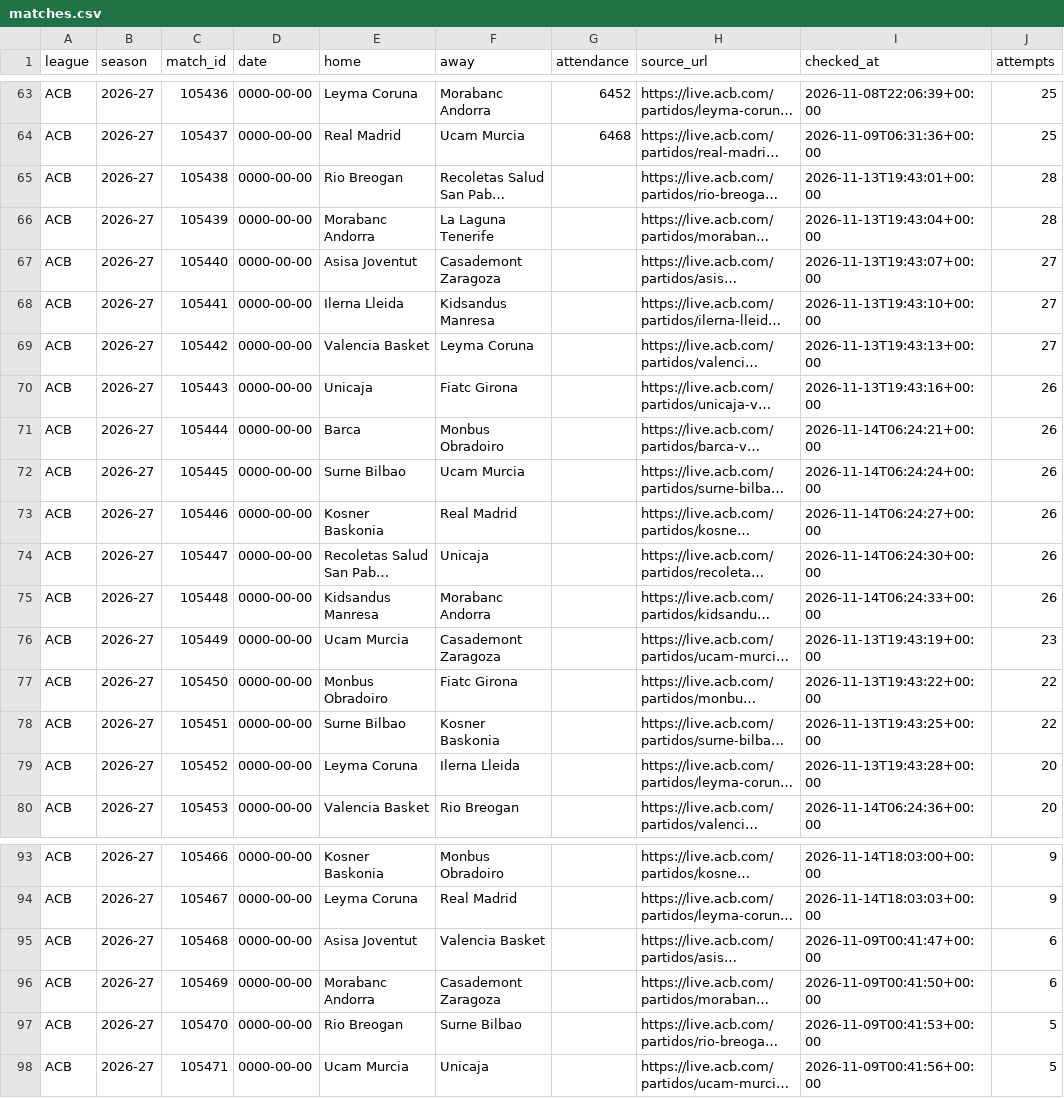
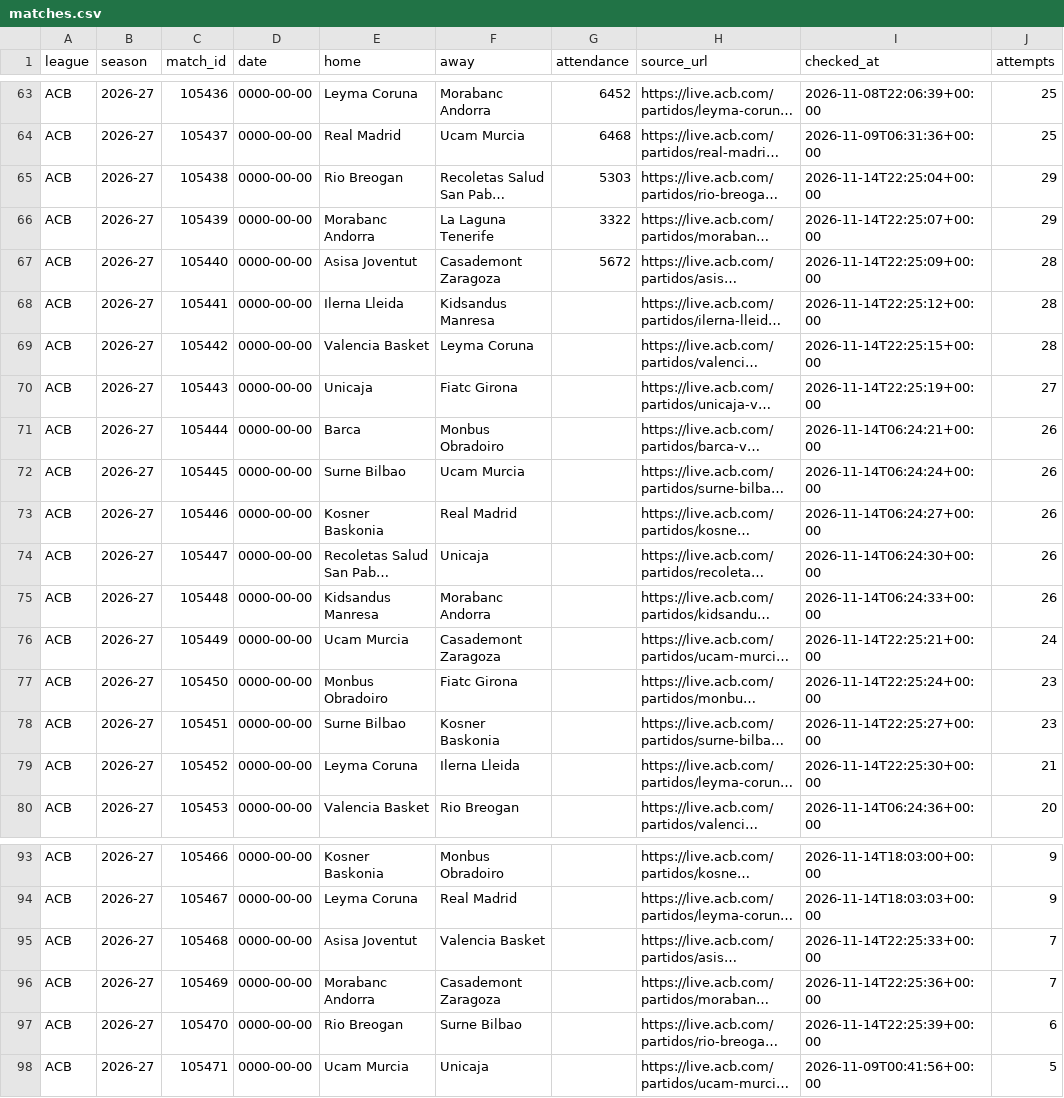
Before and after one commit to andriuspanama/ACBattendance, a CSV file: data/matches.csv, drawn as a sheet; only a part is shown, gaps mark what is left out; long unchanged cells end in …; the diff names each change by its address in the sheet, - before the commit and + after, or states it on an @@ line.

```diff
--- a/data/matches.csv
+++ b/data/matches.csv
-G65 (attendance): (empty)
+G65 (attendance): 5303
-I65 (checked_at): 2026-11-13T19:43:01+00:00
+I65 (checked_at): 2026-11-14T22:25:04+00:00
-J65:J66 (attempts): 28
+J65:J66 (attempts): 29
-G66 (attendance): (empty)
+G66 (attendance): 3322
-I66 (checked_at): 2026-11-13T19:43:04+00:00
+I66 (checked_at): 2026-11-14T22:25:07+00:00
-G67 (attendance): (empty)
+G67 (attendance): 5672
-I67 (checked_at): 2026-11-13T19:43:07+00:00
+I67 (checked_at): 2026-11-14T22:25:09+00:00
-J67:J69 (attempts): 27
+J67:J69 (attempts): 28
-I68 (checked_at): 2026-11-13T19:43:10+00:00
+I68 (checked_at): 2026-11-14T22:25:12+00:00
-I69 (checked_at): 2026-11-13T19:43:13+00:00
+I69 (checked_at): 2026-11-14T22:25:15+00:00
-I70 (checked_at): 2026-11-13T19:43:16+00:00
+I70 (checked_at): 2026-11-14T22:25:19+00:00
-J70 (attempts): 26
+J70 (attempts): 27
-I76 (checked_at): 2026-11-13T19:43:19+00:00
+I76 (checked_at): 2026-11-14T22:25:21+00:00
-J76 (attempts): 23
+J76 (attempts): 24
-I77 (checked_at): 2026-11-13T19:43:22+00:00
+I77 (checked_at): 2026-11-14T22:25:24+00:00
-J77:J78 (attempts): 22
+J77:J78 (attempts): 23
-I78 (checked_at): 2026-11-13T19:43:25+00:00
+I78 (checked_at): 2026-11-14T22:25:27+00:00
-I79 (checked_at): 2026-11-13T19:43:28+00:00
+I79 (checked_at): 2026-11-14T22:25:30+00:00
-J79 (attempts): 20
+J79 (attempts): 21
-I95 (checked_at): 2026-11-09T00:41:47+00:00
+I95 (checked_at): 2026-11-14T22:25:33+00:00
-J95:J96 (attempts): 6
+J95:J96 (attempts): 7
-I96 (checked_at): 2026-11-09T00:41:50+00:00
+I96 (checked_at): 2026-11-14T22:25:36+00:00
-I97 (checked_at): 2026-11-09T00:41:53+00:00
+I97 (checked_at): 2026-11-14T22:25:39+00:00
-J97 (attempts): 5
+J97 (attempts): 6
```
Also changed, not shown: data/attendance_averages.csv, 1 other file.
